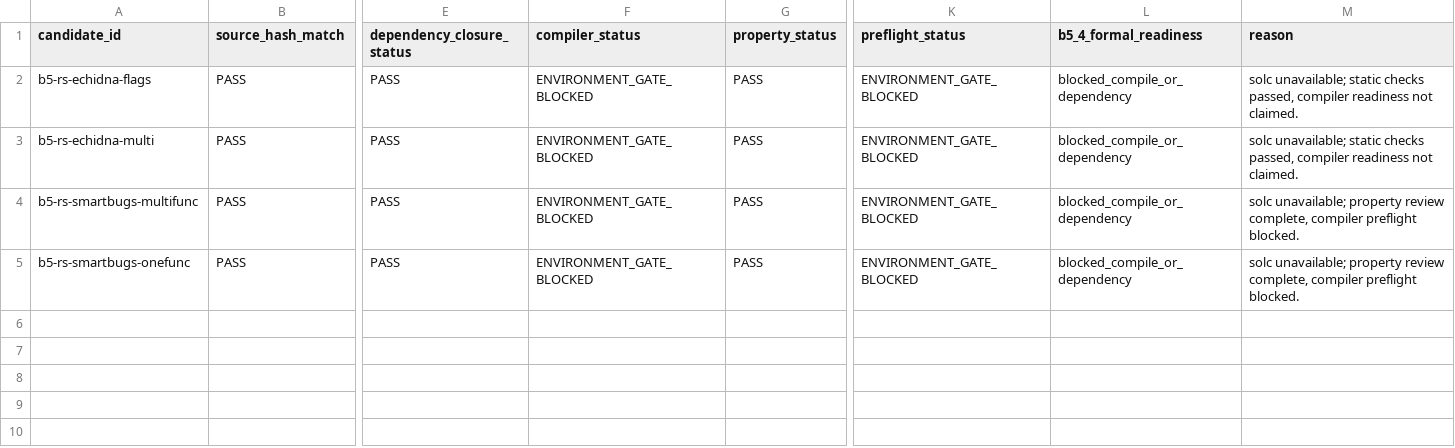
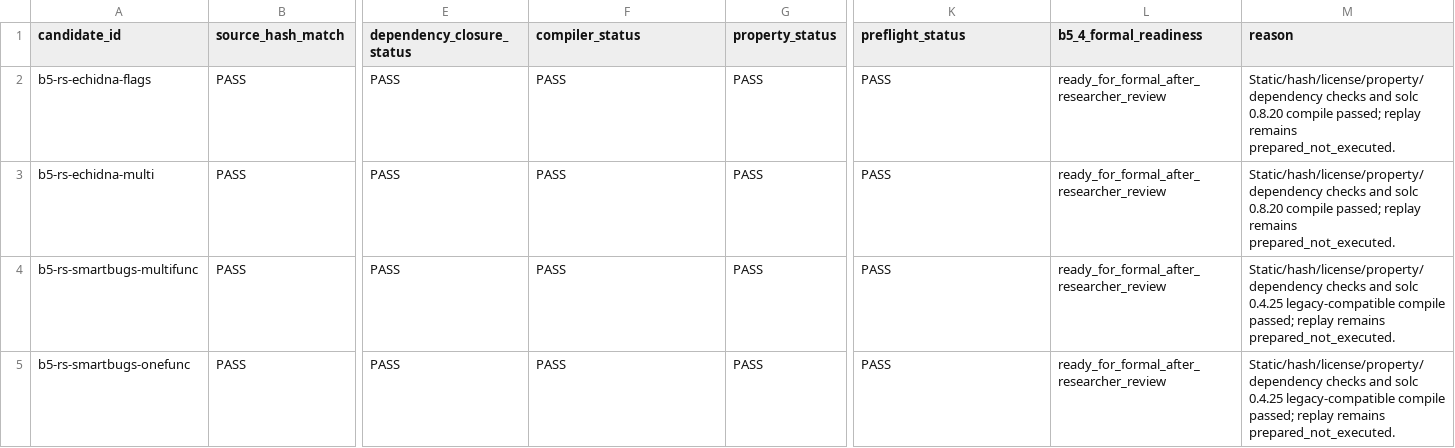
Before and after one commit to skk2186/smart-contract-fuzz, a TSV file: paper-ready/v1/b5/b5_4_supported_real_source_gate_report.tsv, drawn as a sheet; only a part is shown, gaps mark what is left out; the diff names each change by its address in the sheet, - before the commit and + after, or states it on an @@ line.

```diff
--- a/paper-ready/v1/b5/b5_4_supported_real_source_gate_report.tsv
+++ b/paper-ready/v1/b5/b5_4_supported_real_source_gate_report.tsv
-F2:F5 (compiler_status): ENVIRONMENT_GATE_BLOCKED
+F2:F5 (compiler_status): PASS
-K2:K5 (preflight_status): ENVIRONMENT_GATE_BLOCKED
+K2:K5 (preflight_status): PASS
-L2:L5 (b5_4_formal_readiness): blocked_compile_or_dependency
+L2:L5 (b5_4_formal_readiness): ready_for_formal_after_researcher_review
-M2:M3 (reason): solc unavailable; static checks passed, compiler readiness not claimed.
+M2:M3 (reason): Static/hash/license/property/dependency checks and solc 0.8.20 compile passed; replay remains prepared_not_executed.
-M4:M5 (reason): solc unavailable; property review complete, compiler preflight blocked.
+M4:M5 (reason): Static/hash/license/property/dependency checks and solc 0.4.25 legacy-compatible compile passed; replay remains prepared_not_executed.
```
Also changed, not shown: 3 other files.
